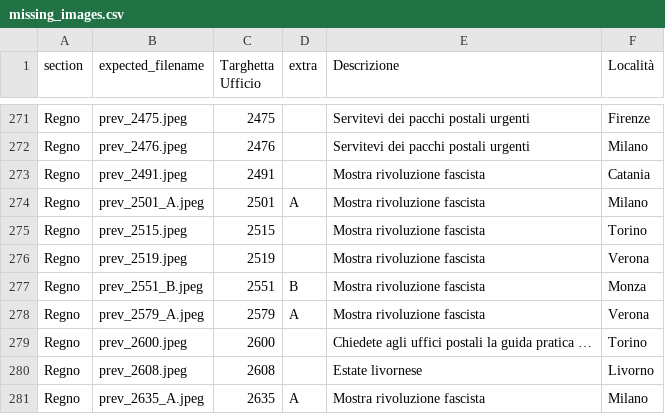
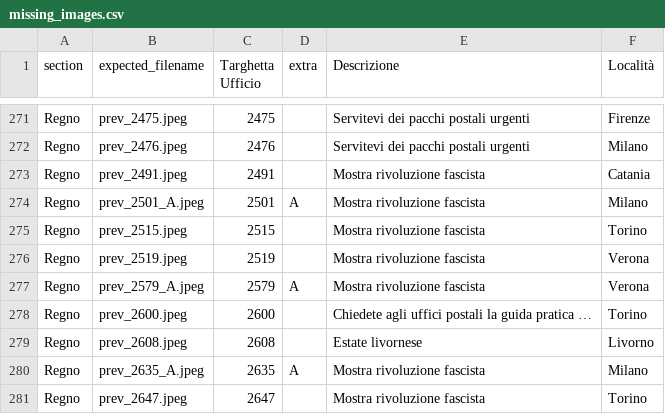
Before and after one commit to francyphil/francyphil.github.io, a CSV file: missing_images.csv, drawn as a sheet; only a part is shown, gaps mark what is left out; the shorter side is filled out with more unchanged rows; the diff names each change by its address in the sheet, - before the commit and + after, or states it on an @@ line.

```diff
--- a/missing_images.csv
+++ b/missing_images.csv
-row 277: Regno | prev_2551_B.jpeg | 2551 | B | Mostra rivoluzione fascista | Monza
```
Also changed, not shown: 4 other files.
